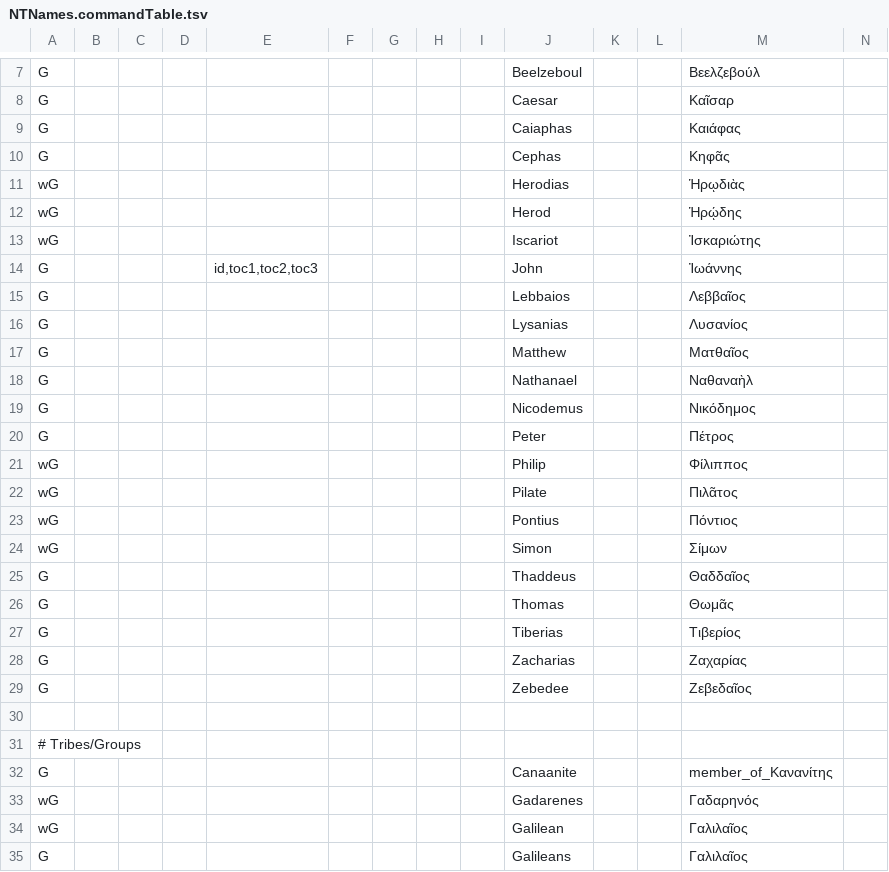
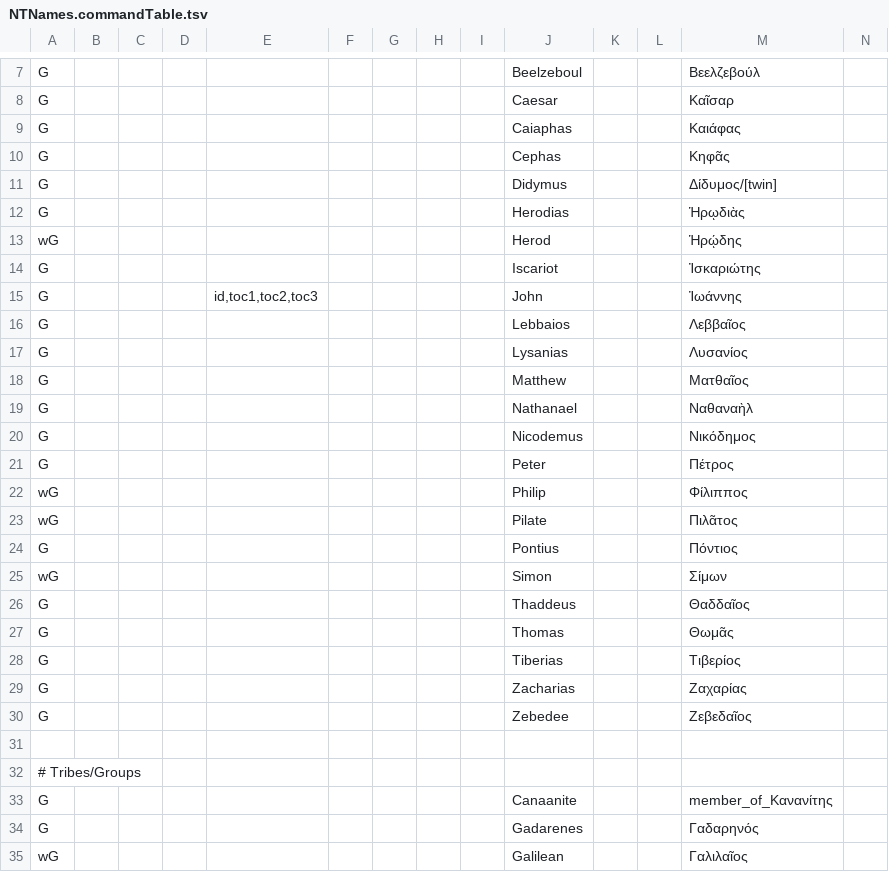
Before and after one commit to Freely-Given-org/ScriptedBibleEditor, a TSV file: ExampleCommands/UpdateVLT/NTNames.commandTable.tsv, drawn as a sheet; only a part is shown, gaps mark what is left out; the shorter side is filled out with more unchanged rows; addresses are those after the commit; rows hold the shown columns only; the diff names each change by its address in the sheet, - before the commit and + after, or states it on an @@ line.

```diff
--- a/ExampleCommands/UpdateVLT/NTNames.commandTable.tsv
+++ b/ExampleCommands/UpdateVLT/NTNames.commandTable.tsv
+row 11: G |  |  |  |  |  |  |  |  | Didymus |  |  | Δίδυμος/[twin]
-A12: wG
+A12: G
-A14: wG
+A14: G
-A24: wG
+A24: G
-A34: wG
+A34: G
```
Also changed, not shown: ExampleCommands/UpdateVLT/OTNames.commandTable.tsv, ExampleCommands/UpdateVLT/adjustCapitalisation.commandTable.tsv, 1 other file.
